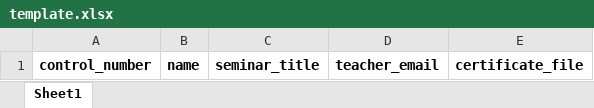
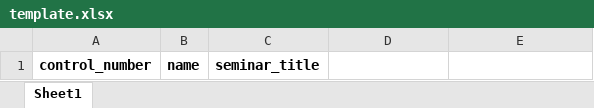
Before and after one commit to Beybeyy/Certificate-verifier, an Excel workbook: files/template.xlsx, sheet Sheet1, drawn as a sheet; values as stored, in another font and other column widths than the file's, no borders; the diff names each change by its address in the sheet, - before the commit and + after, or states it on an @@ line.

```diff
--- a/files/template.xlsx (sheet Sheet1)
+++ b/files/template.xlsx (sheet Sheet1)
-D1: teacher_email
+D1: (empty)
-E1: certificate_file
+E1: (empty)
```
Also changed, not shown: 2 other files.
